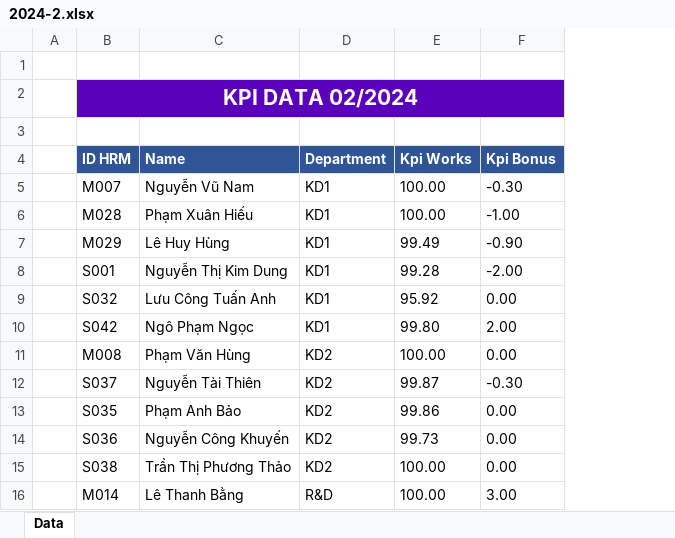
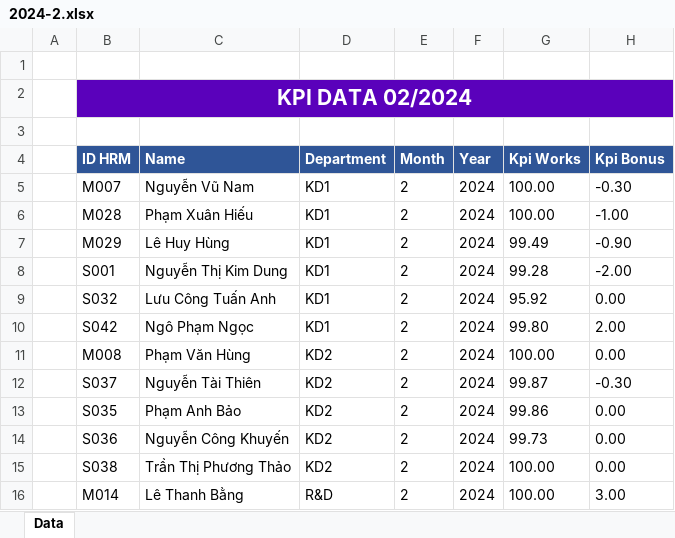
Before and after one commit to tanbm9760/KPI, an Excel workbook: data/2024-2.xlsx, sheet Data, drawn as a sheet; only a part is shown; values as stored, in another font and other column widths than the file's, no borders; the diff names each change by its address in the sheet, - before the commit and + after, or states it on an @@ line.

```diff
--- a/data/2024-2.xlsx (sheet Data)
+++ b/data/2024-2.xlsx (sheet Data)
+column E (Month), rows 5-16: all 2
+column F (Year), rows 5-16: all 2024
```
Also changed, not shown: data/2024-1.xlsx.
